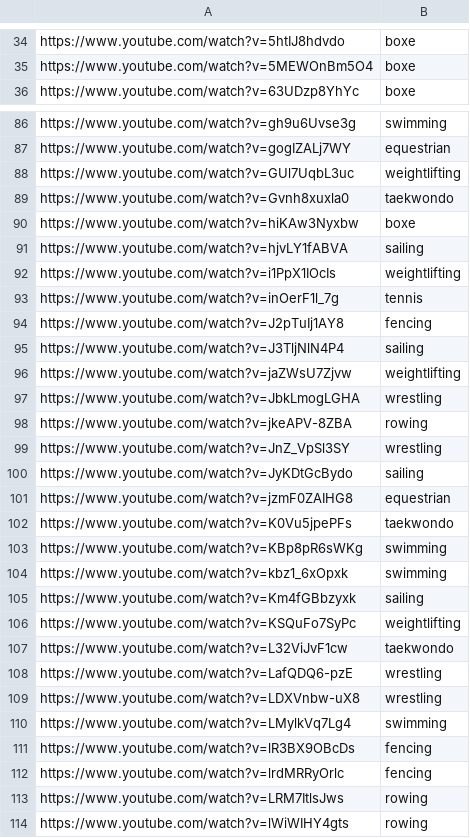
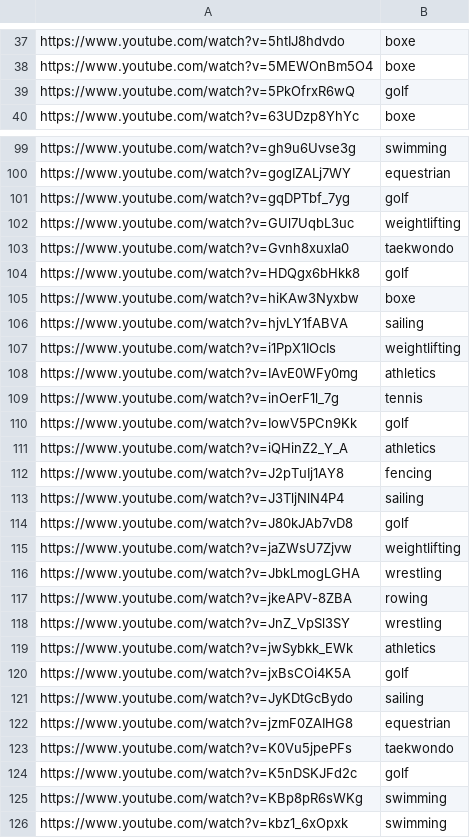
Before and after one commit to Meyke/ProgettoSIIML, a CSV file: deeplearning/sports_recognition/videos.csv, drawn as a sheet; only a part is shown, gaps mark what is left out; the shorter side is filled out with more unchanged rows; the diff covers the shown part only.

```diff
--- a/deeplearning/sports_recognition/videos.csv
+++ b/deeplearning/sports_recognition/videos.csv
@@ -35,2 +38,3 @@ https://www.youtube.com/watch?v=5htIJ8hdvdo,boxe
 https://www.youtube.com/watch?v=5MEWOnBm5O4,boxe
+https://www.youtube.com/watch?v=5PkOfrxR6wQ,golf
 https://www.youtube.com/watch?v=63UDzp8YhYc,boxe
@@ -87,4 +100,6 @@ https://www.youtube.com/watch?v=gh9u6Uvse3g,swimming
 https://www.youtube.com/watch?v=gogIZALj7WY,equestrian
+https://www.youtube.com/watch?v=gqDPTbf_7yg,golf
 https://www.youtube.com/watch?v=GUl7UqbL3uc,weightlifting
 https://www.youtube.com/watch?v=Gvnh8xuxla0,taekwondo
+https://www.youtube.com/watch?v=HDQgx6bHkk8,golf
 https://www.youtube.com/watch?v=hiKAw3Nyxbw,boxe
@@ -92,5 +107,9 @@ https://www.youtube.com/watch?v=hjvLY1fABVA,sailing
 https://www.youtube.com/watch?v=i1PpX1IOcIs,weightlifting
+https://www.youtube.com/watch?v=IAvE0WFy0mg,athletics
 https://www.youtube.com/watch?v=inOerF1l_7g,tennis
+https://www.youtube.com/watch?v=IowV5PCn9Kk,golf
+https://www.youtube.com/watch?v=iQHinZ2_Y_A,athletics
 https://www.youtube.com/watch?v=J2pTuIj1AY8,fencing
 https://www.youtube.com/watch?v=J3TljNlN4P4,sailing
+https://www.youtube.com/watch?v=J80kJAb7vD8,golf
 https://www.youtube.com/watch?v=jaZWsU7Zjvw,weightlifting
@@ -99,2 +118,4 @@ https://www.youtube.com/watch?v=jkeAPV-8ZBA,rowing
 https://www.youtube.com/watch?v=JnZ_VpSl3SY,wrestling
+https://www.youtube.com/watch?v=jwSybkk_EWk,athletics
+https://www.youtube.com/watch?v=jxBsCOi4K5A,golf
 https://www.youtube.com/watch?v=JyKDtGcBydo,sailing
@@ -102,2 +123,3 @@ https://www.youtube.com/watch?v=jzmF0ZAIHG8,equestrian
 https://www.youtube.com/watch?v=K0Vu5jpePFs,taekwondo
+https://www.youtube.com/watch?v=K5nDSKJFd2c,golf
 https://www.youtube.com/watch?v=KBp8pR6sWKg,swimming
```
Also changed, not shown: 30 added rows elsewhere in this file, deeplearning/sports_recognition/sports1.csv, 1 other file.
